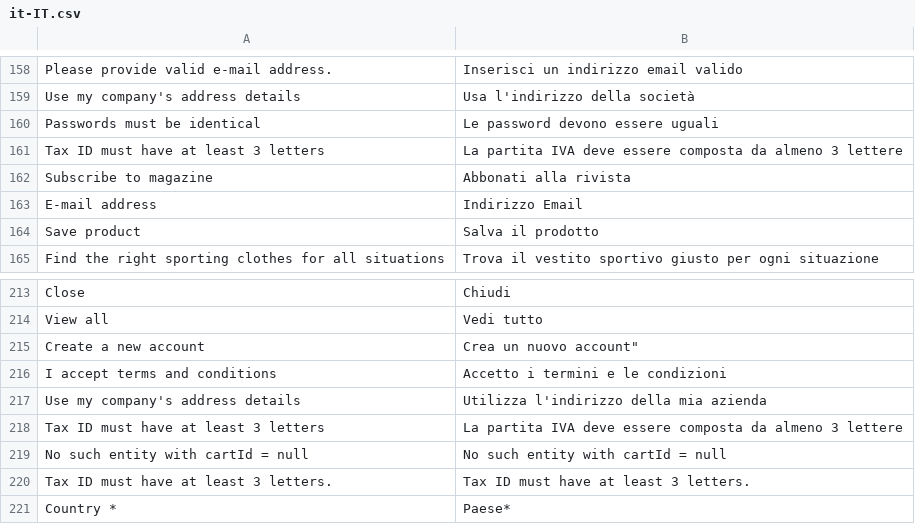
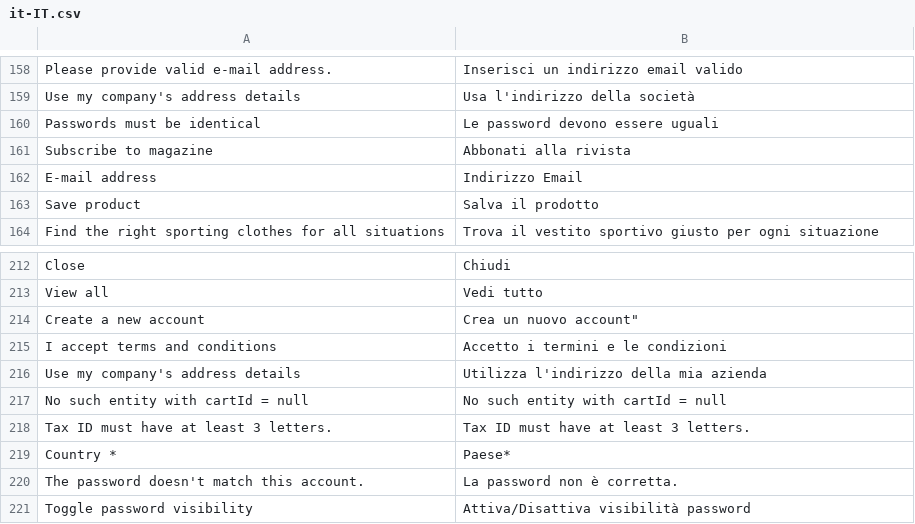
Before and after one commit to vuestorefront/vue-storefront, a CSV file: core/i18n/resource/i18n/it-IT.csv, drawn as a sheet; only a part is shown, gaps mark what is left out; the shorter side is filled out with more unchanged rows.

```diff
--- a/core/i18n/resource/i18n/it-IT.csv
+++ b/core/i18n/resource/i18n/it-IT.csv
@@ -160,3 +160,2 @@
 "Passwords must be identical","Le password devono essere uguali"
-"Tax ID must have at least 3 letters","La partita IVA deve essere composta da almeno 3 lettere"
 "Subscribe to magazine","Abbonati alla rivista"
@@ -217,3 +216,2 @@
 "Use my company's address details","Utilizza l'indirizzo della mia azienda"
-"Tax ID must have at least 3 letters","La partita IVA deve essere composta da almeno 3 lettere"
 "No such entity with cartId = null","No such entity with cartId = null"
```
Also changed, not shown: core/i18n/resource/i18n/pl-PL.csv, core/i18n/resource/i18n/ru-RU.csv, 15 other files.
